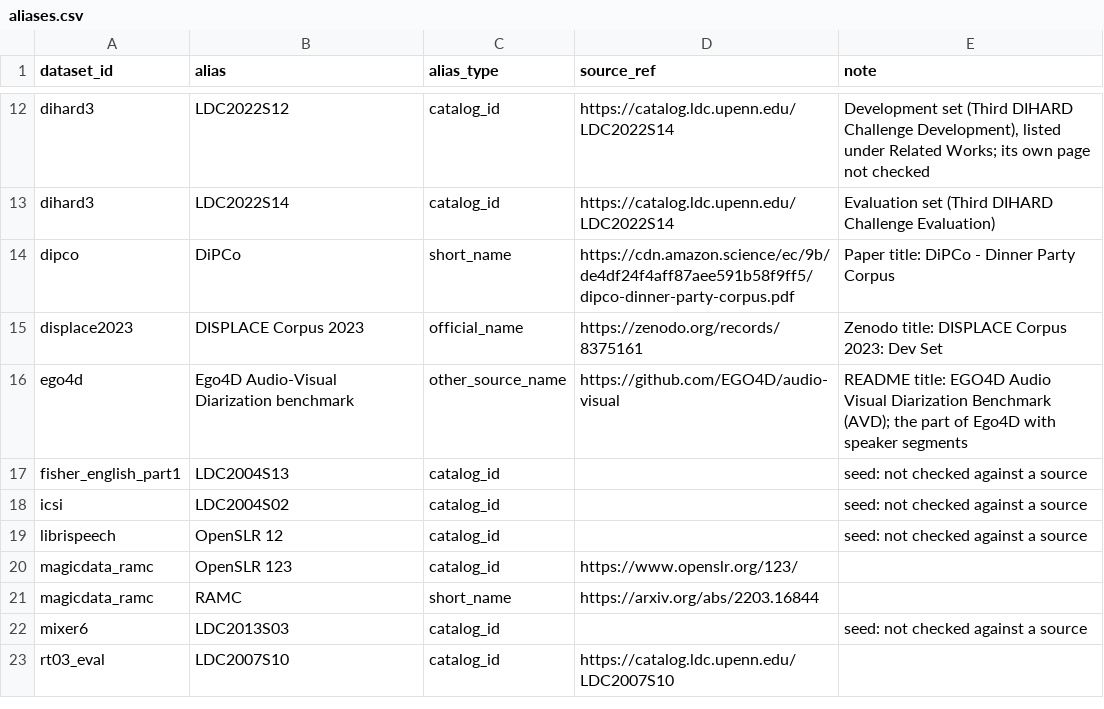
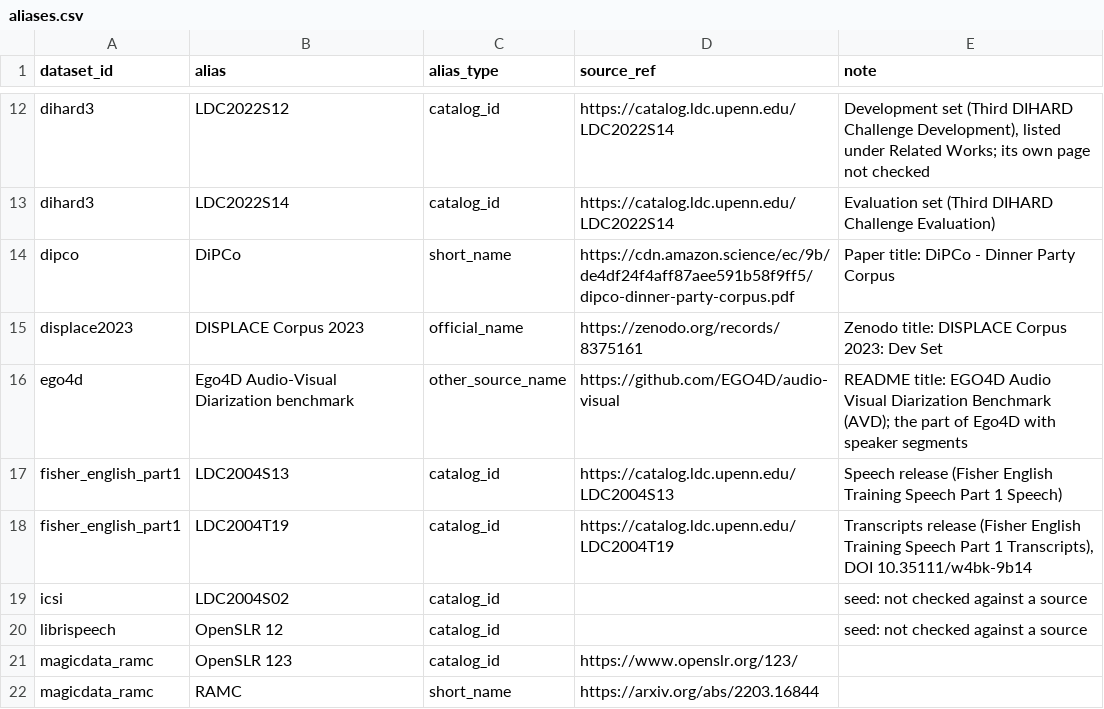
Before and after one commit to KimHaeri/sd_dataset_db, a CSV file: data/aliases.csv, drawn as a sheet; only a part is shown, gaps mark what is left out; the shorter side is filled out with more unchanged rows.

```diff
--- a/data/aliases.csv
+++ b/data/aliases.csv
@@ -16,3 +16,4 @@ displace2023,DISPLACE Corpus 2023,official_name,https://zenodo.org/records/83751
 ego4d,Ego4D Audio-Visual Diarization benchmark,other_source_name,https://github.com/EGO4D/audio-visual,README title: EGO4D Audio Visual Diarization Benchmark (AVD); the part of Ego4D with speaker segments
-fisher_english_part1,LDC2004S13,catalog_id,,seed: not checked against a source
+fisher_english_part1,LDC2004S13,catalog_id,https://catalog.ldc.upenn.edu/LDC2004S13,Speech release (Fisher English Training Speech Part 1 Speech)
+fisher_english_part1,LDC2004T19,catalog_id,https://catalog.ldc.upenn.edu/LDC2004T19,"Transcripts release (Fisher English Training Speech Part 1 Transcripts), DOI 10.35111/w4bk-9b14"
 icsi,LDC2004S02,catalog_id,,seed: not checked against a source
```
Also changed, not shown: data/datasets.csv, data/evidence.csv, 3 other files.
